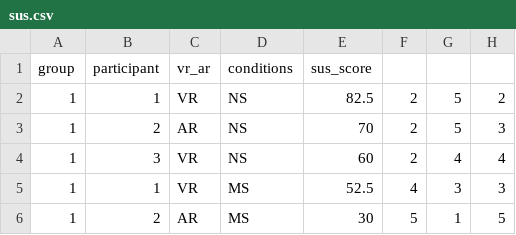
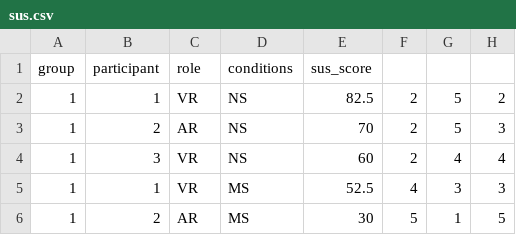
Before and after one commit to jquery404/jquery404.github.io, a CSV file: vicarious/public/data/csv/sus.csv, drawn as a sheet; only a part is shown; the diff names each change by its address in the sheet, - before the commit and + after, or states it on an @@ line.

```diff
--- a/vicarious/public/data/csv/sus.csv
+++ b/vicarious/public/data/csv/sus.csv
-C1: vr_ar
+C1: role
```
Also changed, not shown: vicarious/public/data/csv/ssq.csv, 31 other files.
